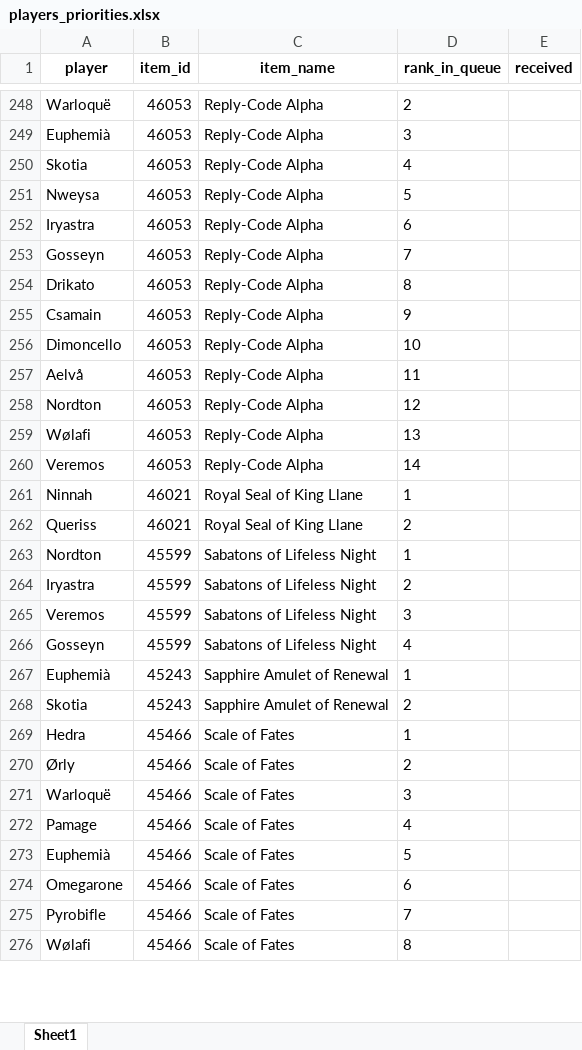
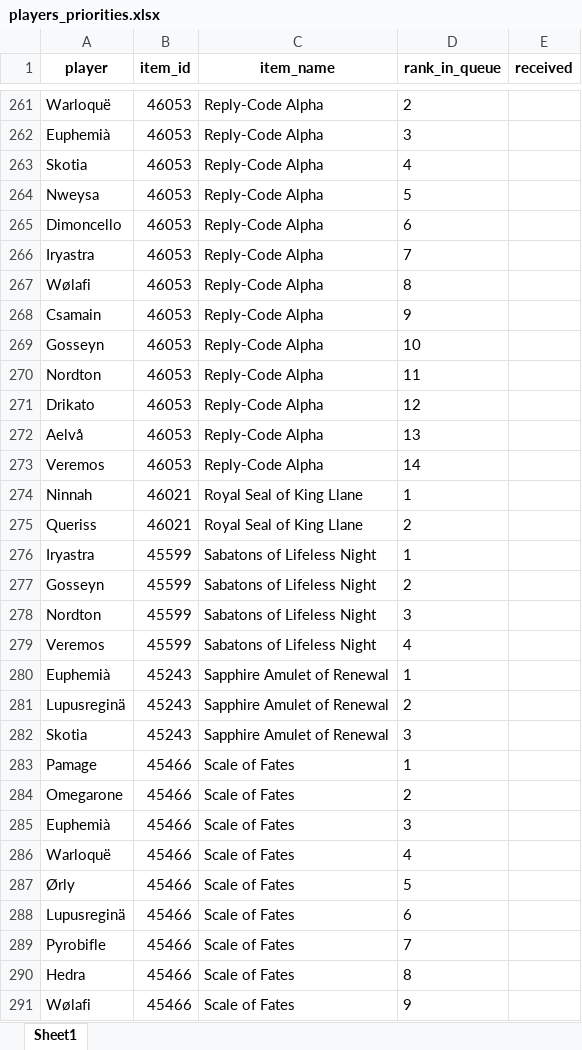
Before and after one commit to Sharptsa/Divide-BiS, an Excel workbook: data/players_priorities.xlsx, sheet Sheet1, drawn as a sheet; only a part is shown, gaps mark what is left out; values as stored, in another font and other column widths than the file's, no borders; addresses are those after the commit; the diff covers the shown part only; the diff names each change by its address in the sheet, - before the commit and + after, or states it on an @@ line.

```diff
--- a/data/players_priorities.xlsx (sheet Sheet1)
+++ b/data/players_priorities.xlsx (sheet Sheet1)
-A265 (player): Iryastra
+A265 (player): Dimoncello
-A266 (player): Gosseyn
+A266 (player): Iryastra
-A267 (player): Drikato
+A267 (player): Wølafi
-A269 (player): Dimoncello
+A269 (player): Gosseyn
-A270 (player): Aelvå
+A270 (player): Nordton
-A271 (player): Nordton
+A271 (player): Drikato
-A272 (player): Wølafi
+A272 (player): Aelvå
-A276 (player): Nordton
+A276 (player): Iryastra
-A277 (player): Iryastra
+A277 (player): Gosseyn
-A278 (player): Veremos
+A278 (player): Nordton
-A279 (player): Gosseyn
+A279 (player): Veremos
+row 281: Lupusreginä | 45243 | Sapphire Amulet of Renewal | 2
-D282 (rank_in_queue): 2
+D282 (rank_in_queue): 3
-A283 (player): Hedra
+A283 (player): Pamage
-A284 (player): Ørly
+A284 (player): Omegarone
-A285 (player): Warloquë
+A285 (player): Euphemià
-A286 (player): Pamage
+A286 (player): Warloquë
-A287 (player): Euphemià
+A287 (player): Ørly
-A288 (player): Omegarone
+A288 (player): Lupusreginä
+row 290: Hedra | 45466 | Scale of Fates | 8
-D291 (rank_in_queue): 8
+D291 (rank_in_queue): 9
```
Also changed, not shown: 21 added rows, 6 removed rows, 4 moved rows and 167 edited cells elsewhere in this sheet, 5 other files.
